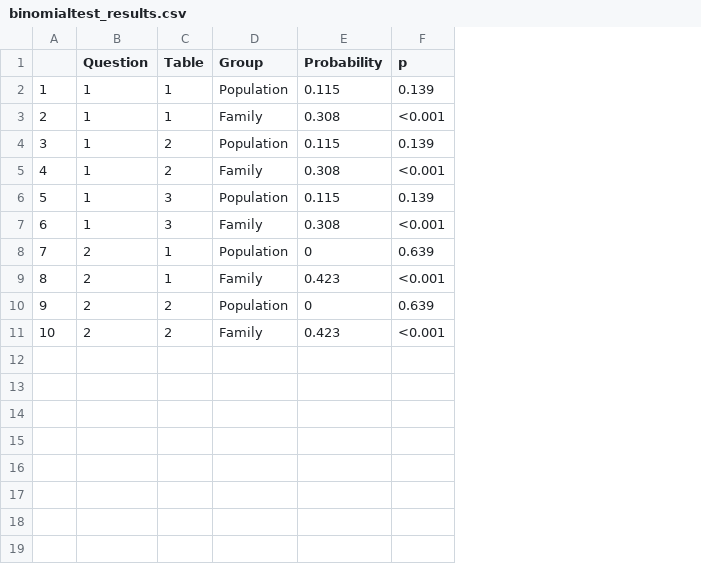
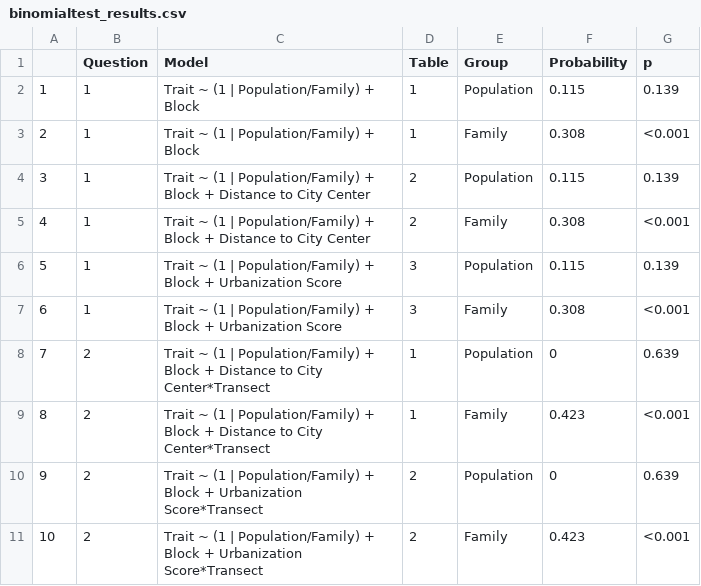
Before and after one commit to sbreitbart/urban_genetic_divergence, a CSV file: all_data_analyses/binomialtest_results.csv, drawn as a sheet; the diff names each change by its address in the sheet, - before the commit and + after, or states it on an @@ line.

Commit message:
small update to binom exp test table

```diff
--- a/all_data_analyses/binomialtest_results.csv
+++ b/all_data_analyses/binomialtest_results.csv
+column C (Model), rows 2-11: Trait ~ (1 | Population/Family) + Block | Trait ~ (1 | Population/Family) + Block | Trait ~ (1 | Population/Family) + Block + Distance to City Center | Trait ~ (1 | Population/Family) + Block + Distance to City Center | Trait ~ (1 | Population/Family) + Block + Urbanization Score | Trait ~ (1 | Population/Family) + Block + Urbanization Score | Trait ~ (1 | Population/Family) + Block + Distance to City Center*Transect | Trait ~ (1 | Population/Family) + Block + Distance to City Center*Transect | Trait ~ (1 | Population/Family) + Block + Urbanization Score*Transect | Trait ~ (1 | Population/Family) + Block + Urbanization Score*Transect
```
Also changed, not shown: 2 other files.
